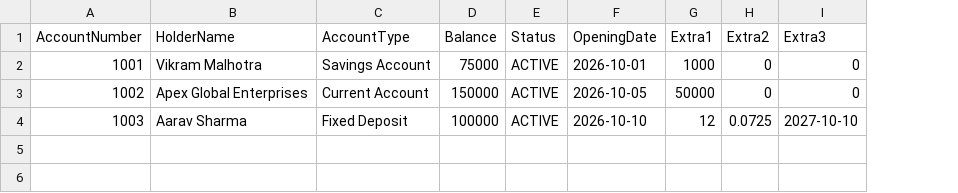
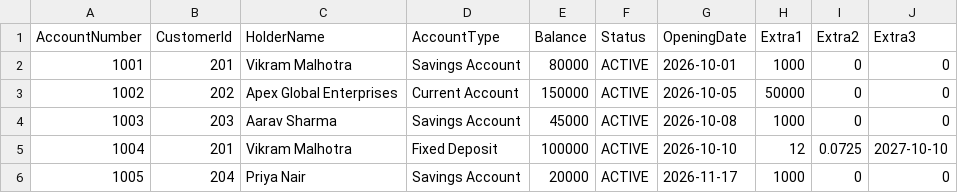
Before and after one commit to purvaa211/Bank-Account-Management-, a CSV file: data/accounts.csv, drawn as a sheet; addresses are those after the commit; the diff names each change by its address in the sheet, - before the commit and + after, or states it on an @@ line.

```diff
--- a/data/accounts.csv
+++ b/data/accounts.csv
+column B (CustomerId), rows 2-4: 201 | 202 | 203
-E2 (Balance): 75000
+E2 (Balance): 80000
-D4 (AccountType): Fixed Deposit
+D4 (AccountType): Savings Account
-E4 (Balance): 100000
+E4 (Balance): 45000
-G4 (OpeningDate): 2026-10-10
+G4 (OpeningDate): 2026-10-08
-H4 (Extra1): 12
+H4 (Extra1): 1000
-I4 (Extra2): 0.0725
+I4 (Extra2): 0
-J4 (Extra3): 2027-10-10
+J4 (Extra3): 0
+row 5: 1004 | 201 | Vikram Malhotra | Fixed Deposit | 100000 | ACTIVE | 2026-10-10 | 12 | 0.0725 | 2027-10-10
+row 6: 1005 | 204 | Priya Nair | Savings Account | 20000 | ACTIVE | 2026-11-17 | 1000 | 0 | 0
```
Also changed, not shown: data/transactions.csv, 23 other files.
